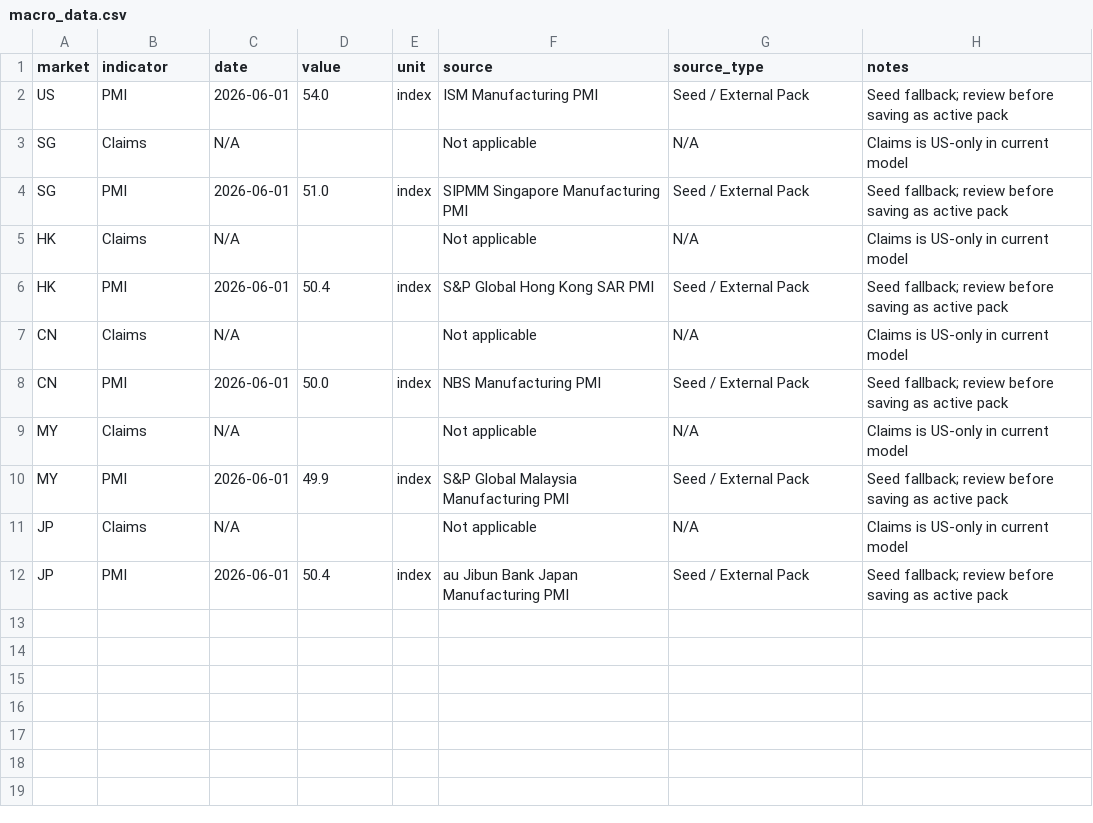
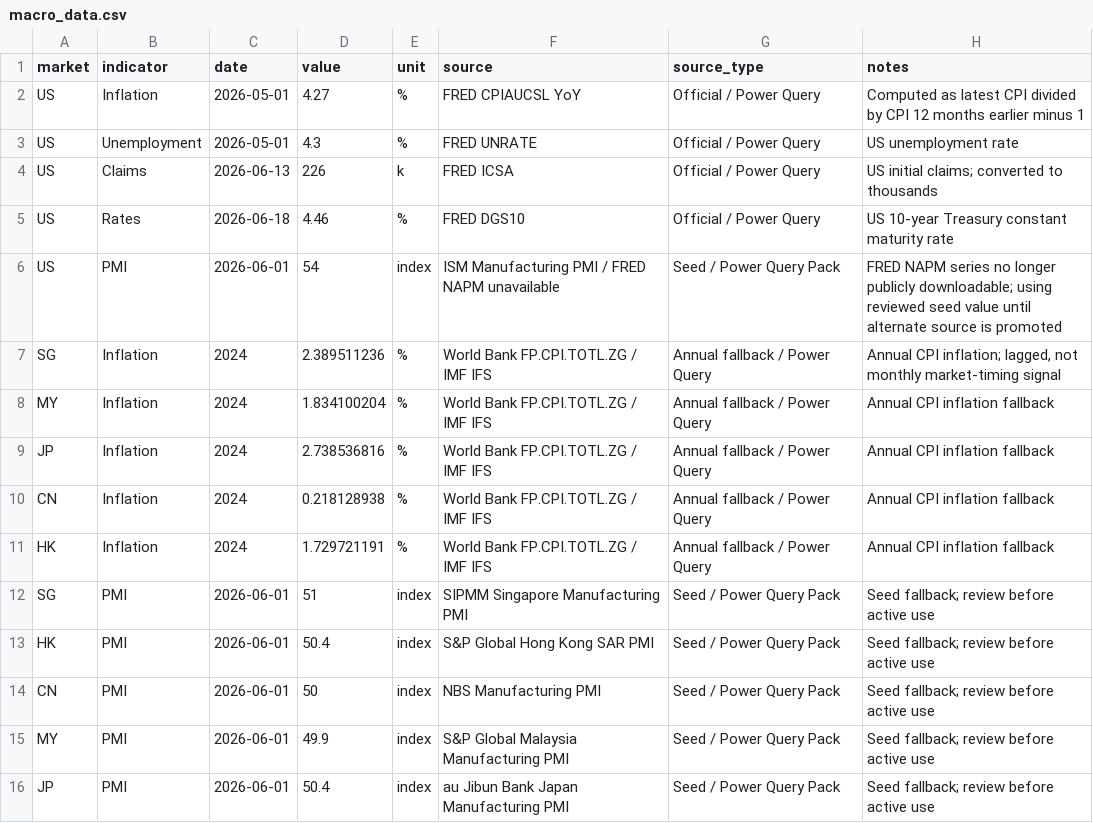
Before and after one commit to phankf-star/sg-tactical-wealth-allocator, a CSV file: macro_pack_latest/macro_data.csv, drawn as a sheet.

Commit message:
Update macro_data.csv

```diff
--- a/macro_pack_latest/macro_data.csv
+++ b/macro_pack_latest/macro_data.csv
@@ -1,12 +1,16 @@
 market,indicator,date,value,unit,source,source_type,notes
-US,PMI,2026-06-01,54.0,index,ISM Manufacturing PMI,Seed / External Pack,Seed fallback; review before saving as active pack
-SG,Claims,N/A,,,Not applicable,N/A,Claims is US-only in current model
-SG,PMI,2026-06-01,51.0,index,SIPMM Singapore Manufacturing PMI,Seed / External Pack,Seed fallback; review before saving as active pack
-HK,Claims,N/A,,,Not applicable,N/A,Claims is US-only in current model
-HK,PMI,2026-06-01,50.4,index,S&P Global Hong Kong SAR PMI,Seed / External Pack,Seed fallback; review before saving as active pack
-CN,Claims,N/A,,,Not applicable,N/A,Claims is US-only in current model
-CN,PMI,2026-06-01,50.0,index,NBS Manufacturing PMI,Seed / External Pack,Seed fallback; review before saving as active pack
-MY,Claims,N/A,,,Not applicable,N/A,Claims is US-only in current model
-MY,PMI,2026-06-01,49.9,index,S&P Global Malaysia Manufacturing PMI,Seed / External Pack,Seed fallback; review before saving as active pack
-JP,Claims,N/A,,,Not applicable,N/A,Claims is US-only in current model
-JP,PMI,2026-06-01,50.4,index,au Jibun Bank Japan Manufacturing PMI,Seed / External Pack,Seed fallback; review before saving as active pack
+US,Inflation,2026-05-01,4.27,%,FRED CPIAUCSL YoY,Official / Power Query,Computed as latest CPI divided by CPI 12 months earlier minus 1
+US,Unemployment,2026-05-01,4.3,%,FRED UNRATE,Official / Power Query,US unemployment rate
+US,Claims,2026-06-13,226,k,FRED ICSA,Official / Power Query,US initial claims; converted to thousands
+US,Rates,2026-06-18,4.46,%,FRED DGS10,Official / Power Query,US 10-year Treasury constant maturity rate
+US,PMI,2026-06-01,54,index,ISM Manufacturing PMI / FRED NAPM unavailable,Seed / Power Query Pack,FRED NAPM series no longer publicly downloadable; using reviewed seed value until alternate source is promoted
+SG,Inflation,2024,2.389511236,%,World Bank FP.CPI.TOTL.ZG / IMF IFS,Annual fallback / Power Query,"Annual CPI inflation; lagged, not monthly market-timing signal"
+MY,Inflation,2024,1.834100204,%,World Bank FP.CPI.TOTL.ZG / IMF IFS,Annual fallback / Power Query,Annual CPI inflation fallback
+JP,Inflation,2024,2.738536816,%,World Bank FP.CPI.TOTL.ZG / IMF IFS,Annual fallback / Power Query,Annual CPI inflation fallback
+CN,Inflation,2024,0.218128938,%,World Bank FP.CPI.TOTL.ZG / IMF IFS,Annual fallback / Power Query,Annual CPI inflation fallback
+HK,Inflation,2024,1.729721191,%,World Bank FP.CPI.TOTL.ZG / IMF IFS,Annual fallback / Power Query,Annual CPI inflation fallback
+SG,PMI,2026-06-01,51,index,SIPMM Singapore Manufacturing PMI,Seed / Power Query Pack,Seed fallback; review before active use
+HK,PMI,2026-06-01,50.4,index,S&P Global Hong Kong SAR PMI,Seed / Power Query Pack,Seed fallback; review before active use
+CN,PMI,2026-06-01,50,index,NBS Manufacturing PMI,Seed / Power Query Pack,Seed fallback; review before active use
+MY,PMI,2026-06-01,49.9,index,S&P Global Malaysia Manufacturing PMI,Seed / Power Query Pack,Seed fallback; review before active use
+JP,PMI,2026-06-01,50.4,index,au Jibun Bank Japan Manufacturing PMI,Seed / Power Query Pack,Seed fallback; review before active use
```
